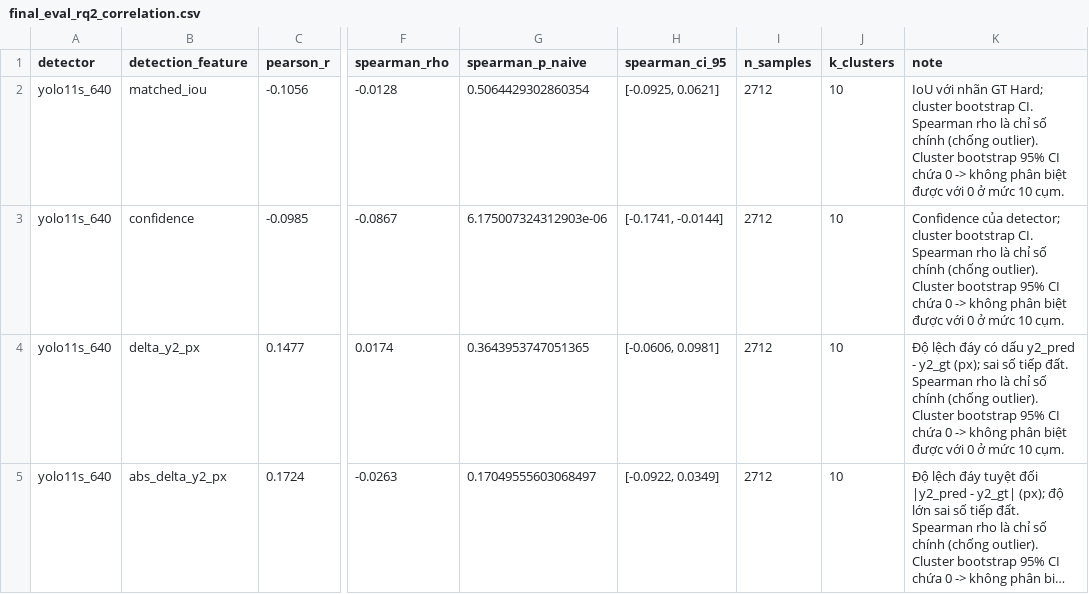
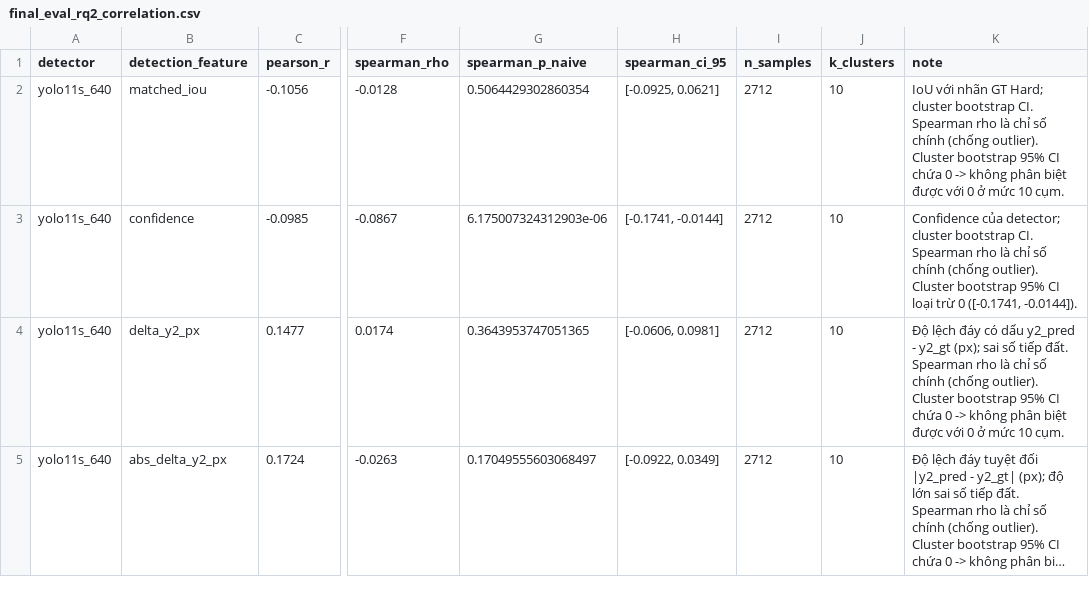
Before and after one commit to nguyenthang060706/Distance-Estimation-KITTI-YOLO, a CSV file: results/tables/final_eval_rq2_correlation.csv, drawn as a sheet; only a part is shown, gaps mark what is left out; long unchanged cells end in …; the diff names each change by its address in the sheet, - before the commit and + after, or states it on an @@ line.

```diff
--- a/results/tables/final_eval_rq2_correlation.csv
+++ b/results/tables/final_eval_rq2_correlation.csv
-K3 (note): …95% CI chứa 0 -> không phân biệt được với 0 ở mức 10 cụm.
+K3 (note): …95% CI loại trừ 0 ([-0.1741, -0.0144]).
```
Also changed, not shown: 28 other files.
